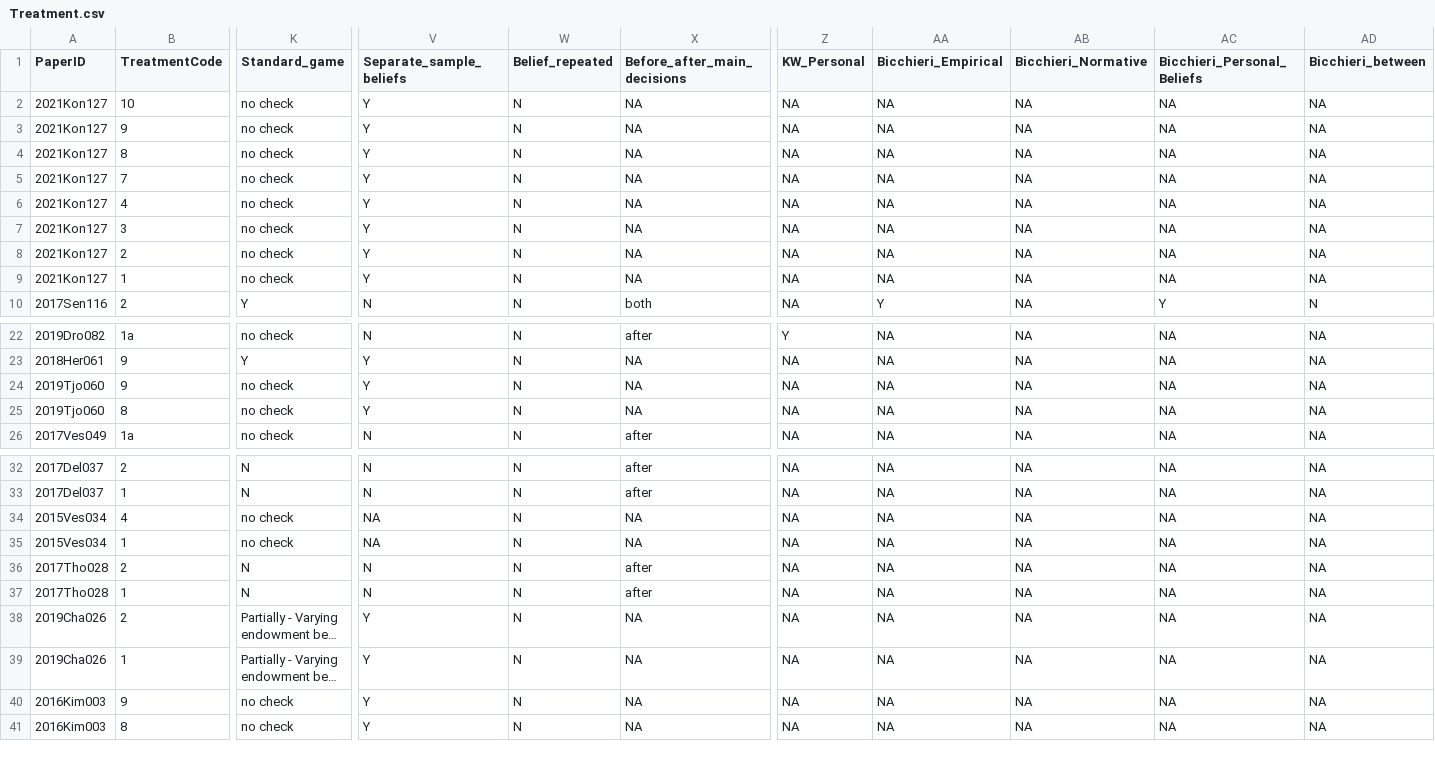
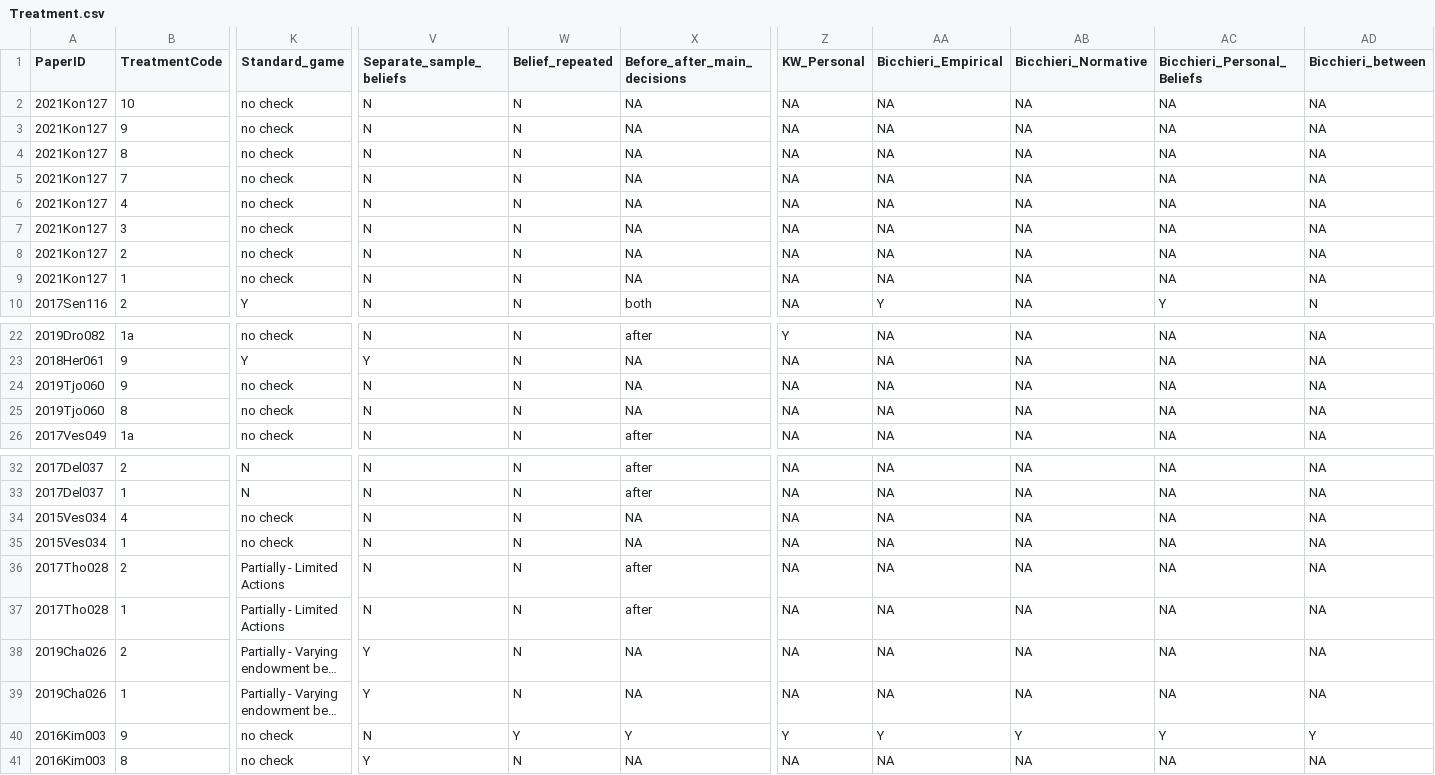
Before and after one commit to StefanoPagano/Social_norm_meta_analysis, a CSV file: File_DB/Output/Treatment.csv, drawn as a sheet; only a part is shown, gaps mark what is left out; long unchanged cells end in …; the diff names each change by its address in the sheet, - before the commit and + after, or states it on an @@ line.

```diff
--- a/File_DB/Output/Treatment.csv
+++ b/File_DB/Output/Treatment.csv
-V2:V9 (Separate_sample_beliefs): Y
+V2:V9 (Separate_sample_beliefs): N
-V24:V25 (Separate_sample_beliefs): Y
+V24:V25 (Separate_sample_beliefs): N
-V34:V35 (Separate_sample_beliefs): NA
+V34:V35 (Separate_sample_beliefs): N
-K36:K37 (Standard_game): N
+K36:K37 (Standard_game): Partially - Limited Actions
-V40 (Separate_sample_beliefs): Y
+V40 (Separate_sample_beliefs): N
-W40 (Belief_repeated): N
+W40 (Belief_repeated): Y
-X40 (Before_after_main_decisions): NA
+X40 (Before_after_main_decisions): Y
-Z40 (KW_Personal): NA
+Z40 (KW_Personal): Y
-AA40 (Bicchieri_Empirical): NA
+AA40 (Bicchieri_Empirical): Y
-AB40 (Bicchieri_Normative): NA
+AB40 (Bicchieri_Normative): Y
-AC40 (Bicchieri_Personal_Beliefs): NA
+AC40 (Bicchieri_Personal_Beliefs): Y
-AD40 (Bicchieri_between): NA
+AD40 (Bicchieri_between): Y
```
Also changed, not shown: Paper_csv/2015Ves034_finaldf.csv, Paper_csv/2016Kim003_finaldf.csv, 17 other files.
